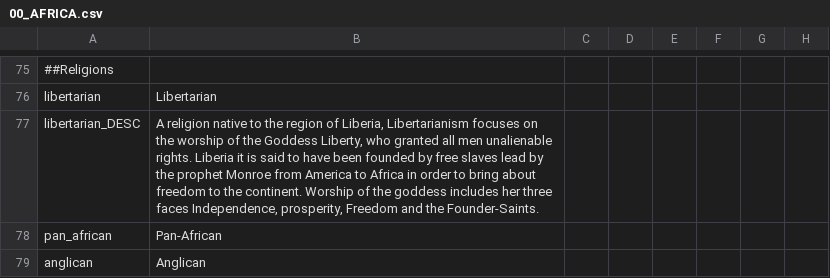
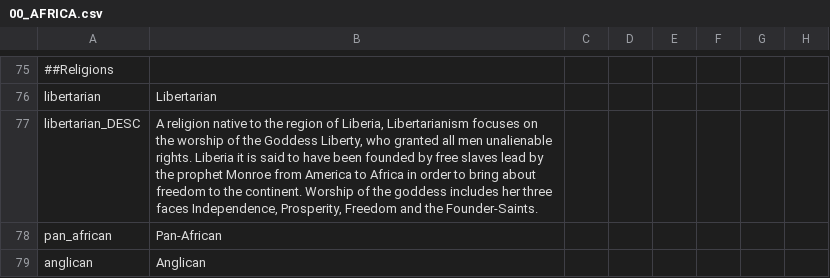
Before and after one commit to Marchingbedlam/After-the-End-Africa, a CSV file: africa/localisation/00_AFRICA.csv, drawn as a sheet; only a part is shown, gaps mark what is left out; the diff names each change by its address in the sheet, - before the commit and + after, or states it on an @@ line.

```diff
--- a/africa/localisation/00_AFRICA.csv
+++ b/africa/localisation/00_AFRICA.csv
-B77: …faces Independence, prosperity, Freedom and…
+B77: …faces Independence, Prosperity, Freedom and…
```
Also changed, not shown: africa/localisation/000_Title_names.csv, 58 other files.
